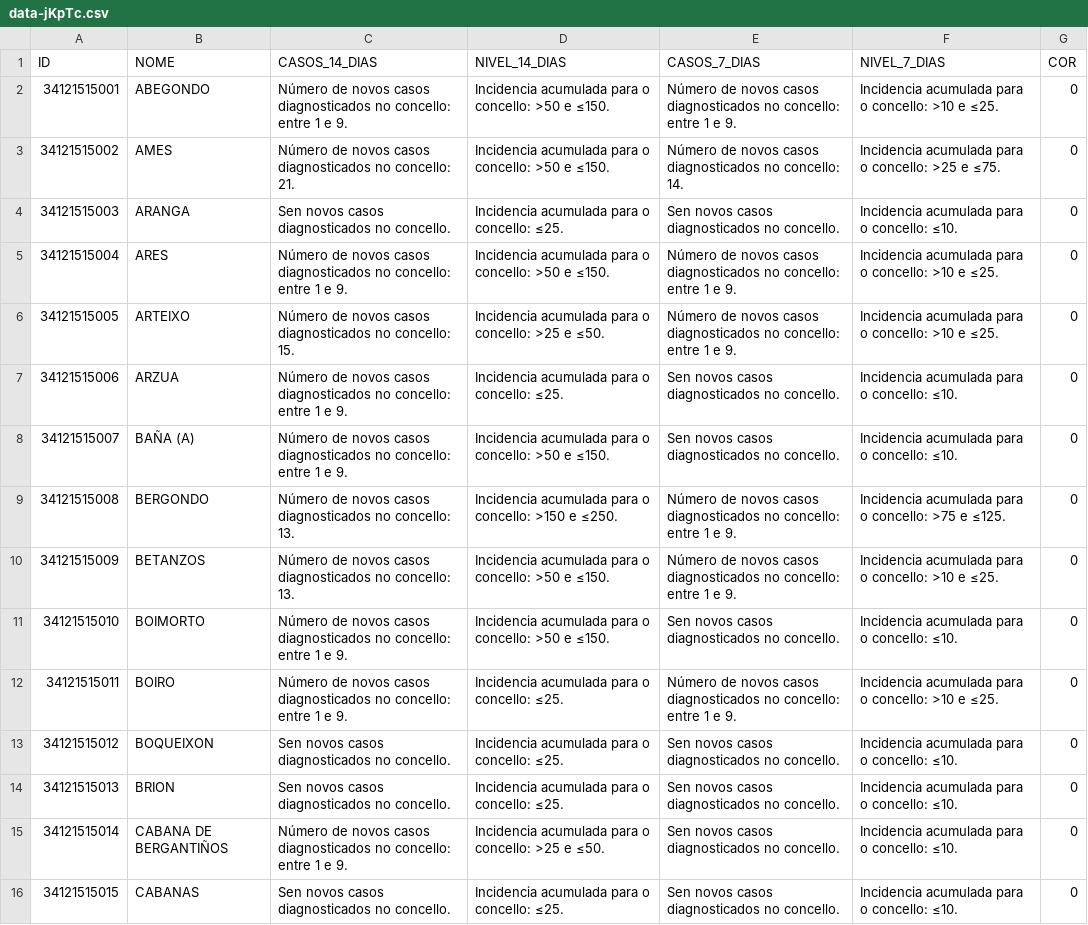
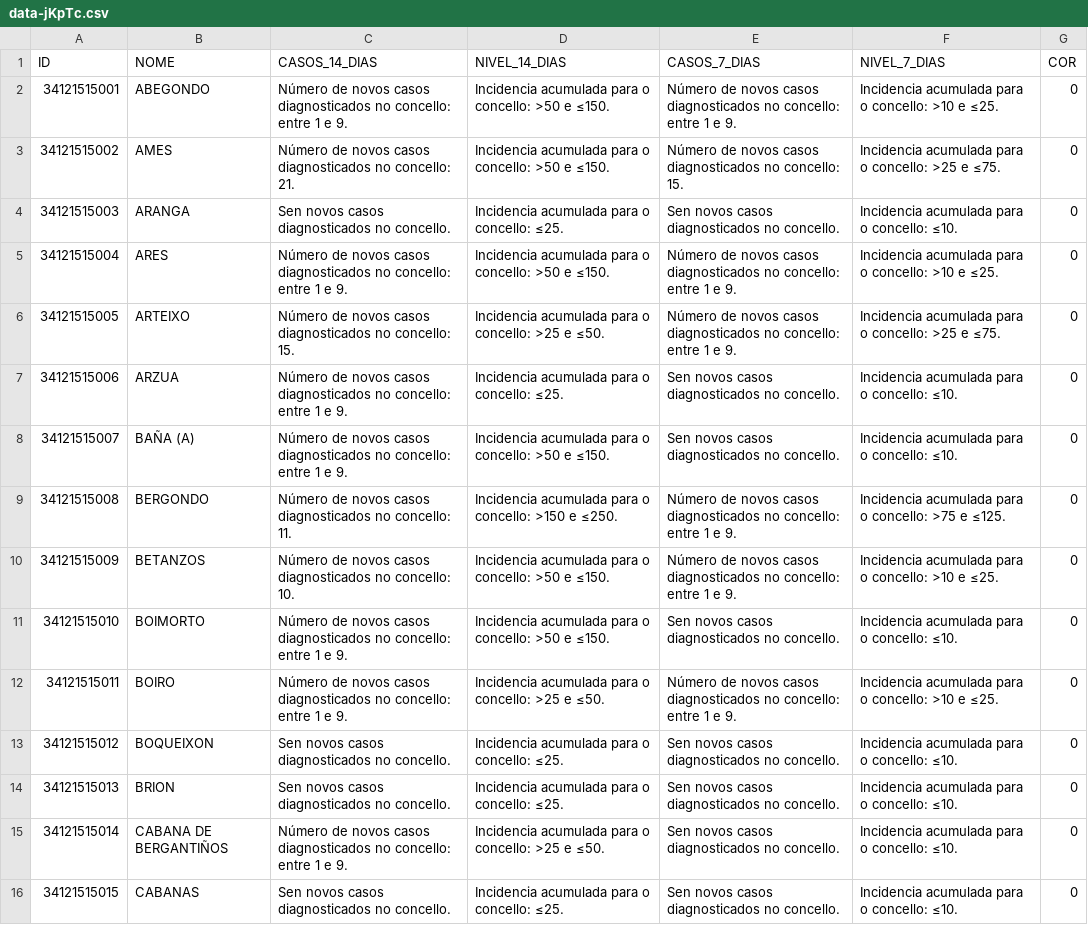
Before and after one commit to alexvelazquezp/Covid-19-Galicia, a CSV file: data-jKpTc.csv, drawn as a sheet; only a part is shown; the diff covers the shown part only.

```diff
--- a/data-jKpTc.csv
+++ b/data-jKpTc.csv
@@ -2,12 +2,12 @@
 34121515001,ABEGONDO,Número de novos casos diagnosticados no concello: entre 1 e 9.,Incidencia acumulada para o concello: >50 e ≤150.,Número de novos casos diagnosticados no concello: entre 1 e 9.,Incidencia acumulada para o concello: >10 e ≤25.,0
-34121515002,AMES,Número de novos casos diagnosticados no concello: 21.,Incidencia acumulada para o concello: >50 e ≤150.,Número de novos casos diagnosticados no concello: 14.,Incidencia acumulada para o concello: >25 e ≤75.,0
+34121515002,AMES,Número de novos casos diagnosticados no concello: 21.,Incidencia acumulada para o concello: >50 e ≤150.,Número de novos casos diagnosticados no concello: 15.,Incidencia acumulada para o concello: >25 e ≤75.,0
 34121515003,ARANGA,Sen novos casos diagnosticados no concello.,Incidencia acumulada para o concello: ≤25.,Sen novos casos diagnosticados no concello.,Incidencia acumulada para o concello: ≤10.,0
 34121515004,ARES,Número de novos casos diagnosticados no concello: entre 1 e 9.,Incidencia acumulada para o concello: >50 e ≤150.,Número de novos casos diagnosticados no concello: entre 1 e 9.,Incidencia acumulada para o concello: >10 e ≤25.,0
-34121515005,ARTEIXO,Número de novos casos diagnosticados no concello: 15.,Incidencia acumulada para o concello: >25 e ≤50.,Número de novos casos diagnosticados no concello: entre 1 e 9.,Incidencia acumulada para o concello: >10 e ≤25.,0
+34121515005,ARTEIXO,Número de novos casos diagnosticados no concello: 15.,Incidencia acumulada para o concello: >25 e ≤50.,Número de novos casos diagnosticados no concello: entre 1 e 9.,Incidencia acumulada para o concello: >25 e ≤75.,0
 34121515006,ARZUA,Número de novos casos diagnosticados no concello: entre 1 e 9.,Incidencia acumulada para o concello: ≤25.,Sen novos casos diagnosticados no concello.,Incidencia acumulada para o concello: ≤10.,0
 34121515007,BAÑA (A),Número de novos casos diagnosticados no concello: entre 1 e 9.,Incidencia acumulada para o concello: >50 e ≤150.,Sen novos casos diagnosticados no concello.,Incidencia acumulada para o concello: ≤10.,0
-34121515008,BERGONDO,Número de novos casos diagnosticados no concello: 13.,Incidencia acumulada para o concello: >150 e ≤250.,Número de novos casos diagnosticados no concello: entre 1 e 9.,Incidencia acumulada para o concello: >75 e ≤125.,0
-34121515009,BETANZOS,Número de novos casos diagnosticados no concello: 13.,Incidencia acumulada para o concello: >50 e ≤150.,Número de novos casos diagnosticados no concello: entre 1 e 9.,Incidencia acumulada para o concello: >10 e ≤25.,0
+34121515008,BERGONDO,Número de novos casos diagnosticados no concello: 11.,Incidencia acumulada para o concello: >150 e ≤250.,Número de novos casos diagnosticados no concello: entre 1 e 9.,Incidencia acumulada para o concello: >75 e ≤125.,0
+34121515009,BETANZOS,Número de novos casos diagnosticados no concello: 10.,Incidencia acumulada para o concello: >50 e ≤150.,Número de novos casos diagnosticados no concello: entre 1 e 9.,Incidencia acumulada para o concello: >10 e ≤25.,0
 34121515010,BOIMORTO,Número de novos casos diagnosticados no concello: entre 1 e 9.,Incidencia acumulada para o concello: >50 e ≤150.,Sen novos casos diagnosticados no concello.,Incidencia acumulada para o concello: ≤10.,0
-34121515011,BOIRO,Número de novos casos diagnosticados no concello: entre 1 e 9.,Incidencia acumulada para o concello: ≤25.,Número de novos casos diagnosticados no concello: entre 1 e 9.,Incidencia acumulada para o concello: >10 e ≤25.,0
+34121515011,BOIRO,Número de novos casos diagnosticados no concello: entre 1 e 9.,Incidencia acumulada para o concello: >25 e ≤50.,Número de novos casos diagnosticados no concello: entre 1 e 9.,Incidencia acumulada para o concello: >10 e ≤25.,0
 34121515012,BOQUEIXON,Sen novos casos diagnosticados no concello.,Incidencia acumulada para o concello: ≤25.,Sen novos casos diagnosticados no concello.,Incidencia acumulada para o concello: ≤10.,0
```
Also changed, not shown: 146 edited cells elsewhere in this file, 11 other files.
